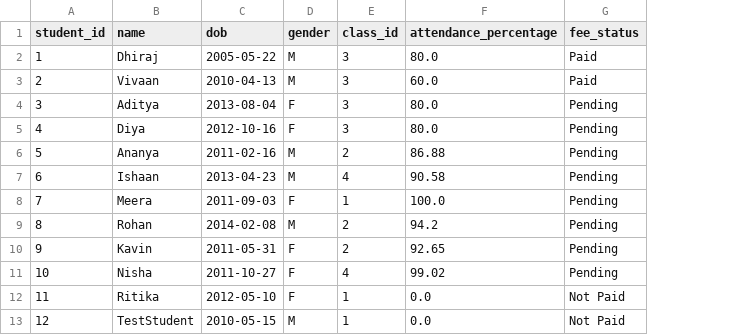
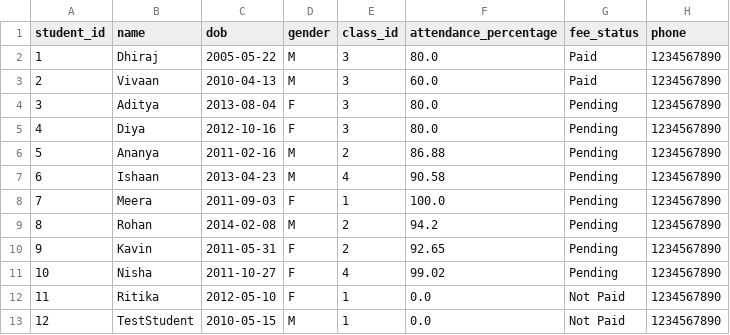
Before and after one commit to dhirajskitchen/SMS, a CSV file: data/students.csv, drawn as a sheet; the diff names each change by its address in the sheet, - before the commit and + after, or states it on an @@ line.

Commit message:
Added phone number to student details

```diff
--- a/data/students.csv
+++ b/data/students.csv
+column H (phone), rows 2-13: all 1234567890
```
Also changed, not shown: data/marks.csv, 6 other files.
